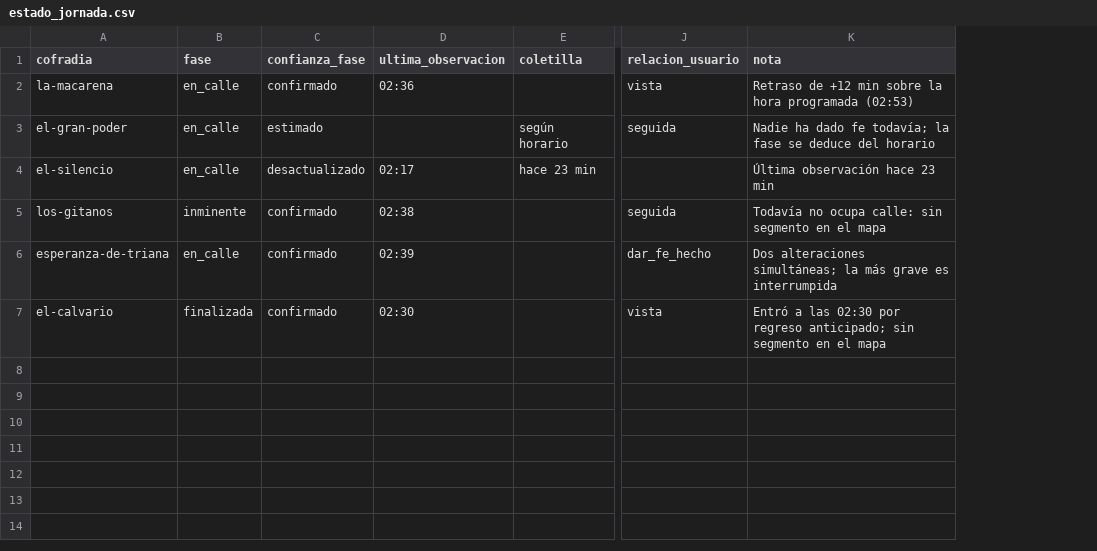
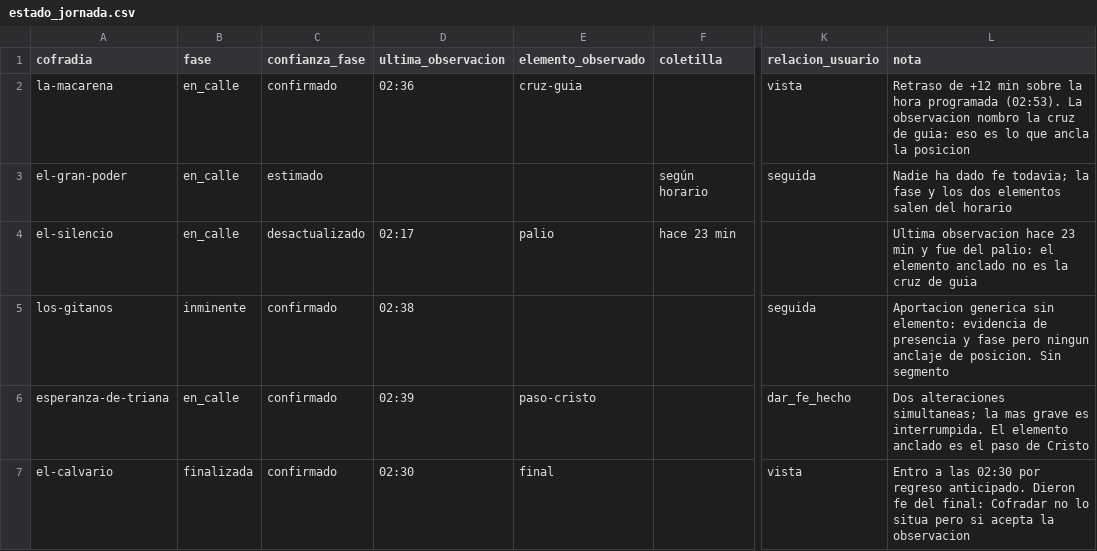
Before and after one commit to barrerot/cofradar2026, a CSV file: docs/datos/mock/estado_jornada.csv, drawn as a sheet; only a part is shown, gaps mark what is left out; addresses are those after the commit; the diff names each change by its address in the sheet, - before the commit and + after, or states it on an @@ line.

```diff
--- a/docs/datos/mock/estado_jornada.csv
+++ b/docs/datos/mock/estado_jornada.csv
+column E (elemento_observado), rows 2-7: cruz-guia |  | palio |  | paso-cristo | final
-L2 (nota): …hora programada (02:53)
+L2 (nota): …hora programada (02:53). La observacion nombro la cruz de guia: eso es lo que ancla la posicion
-L3 (nota): …dado fe todavía; la fase se deduce del horario
+L3 (nota): …dado fe todavia; la fase y los dos elementos salen del horario
-L4 (nota): Última observación hace 23 min
+L4 (nota): Ultima observacion hace 23 min y fue del palio: el elemento anclado no es la cruz de guia
-L5 (nota): Todavía no ocupa calle: sin segmento en el mapa
+L5 (nota): Aportacion generica sin elemento: evidencia de presencia y fase pero ningun anclaje de posicion. Sin segmento
-L6 (nota): Dos alteraciones simultáneas; la más grave es interrumpida
+L6 (nota): Dos alteraciones simultaneas; la mas grave es interrumpida. El elemento anclado es el paso de Cristo
-L7 (nota): Entró a las 02:30 por regreso anticipado; sin segmento en el mapa
+L7 (nota): Entro a las 02:30 por regreso anticipado. Dieron fe del final: Cofradar no lo situa pero si acepta la observacion
```
Also changed, not shown: docs/datos/mock/cofradias.csv, docs/datos/mock/puntos_control.csv, 3 other files.
